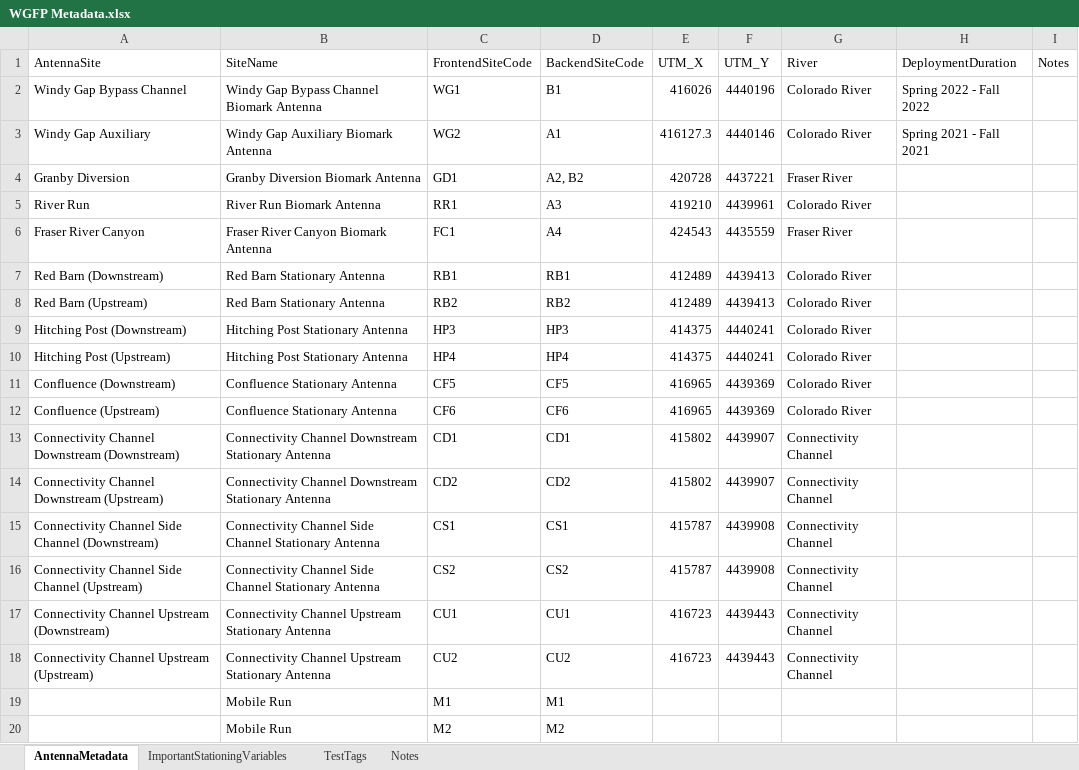
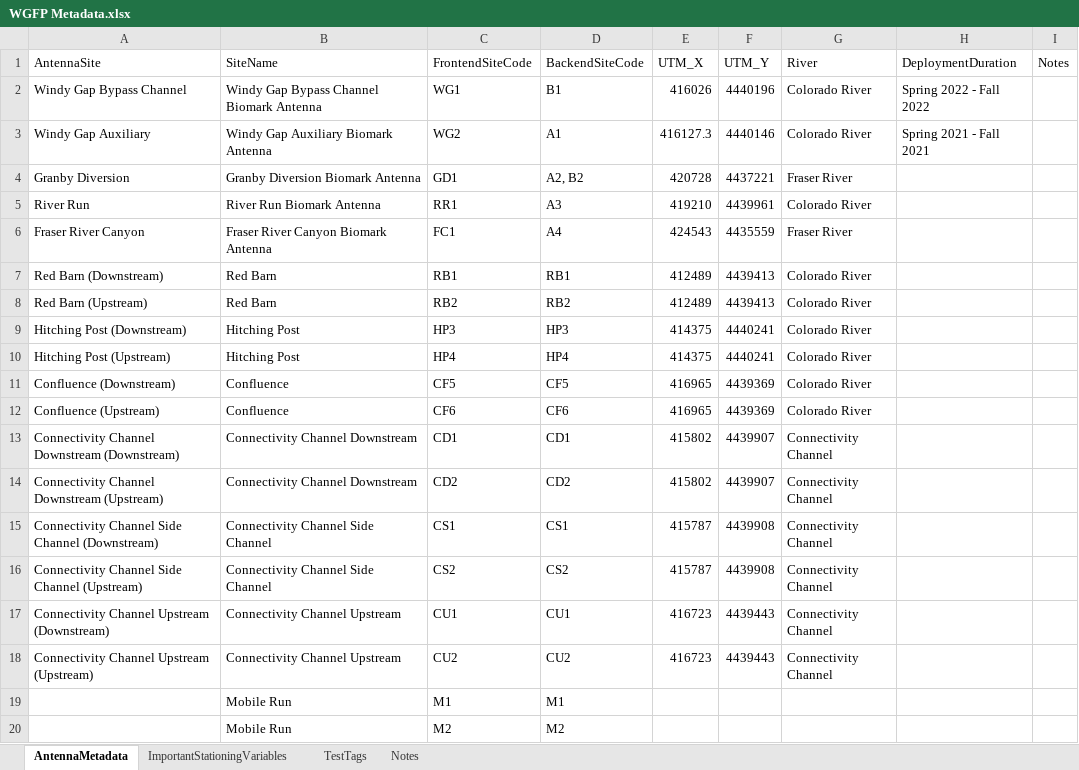
Before and after one commit to sfigraf/WGFP_dataclean_vis2.0, an Excel workbook: data/WGFP Metadata.xlsx, sheet AntennaMetadata, drawn as a sheet; values as stored, in another font and other column widths than the file's, no borders; the diff names each change by its address in the sheet, - before the commit and + after, or states it on an @@ line.

Commit message:
new metadata and re-ran script

```diff
--- a/data/WGFP Metadata.xlsx (sheet AntennaMetadata)
+++ b/data/WGFP Metadata.xlsx (sheet AntennaMetadata)
-B7:B8 (SiteName): Red Barn Stationary Antenna
+B7:B8 (SiteName): Red Barn
-B9:B10 (SiteName): Hitching Post Stationary Antenna
+B9:B10 (SiteName): Hitching Post
-B11:B12 (SiteName): Confluence Stationary Antenna
+B11:B12 (SiteName): Confluence
-B13:B14 (SiteName): Connectivity Channel Downstream Stationary Antenna
+B13:B14 (SiteName): Connectivity Channel Downstream
-B15:B16 (SiteName): Connectivity Channel Side Channel Stationary Antenna
+B15:B16 (SiteName): Connectivity Channel Side Channel
-B17:B18 (SiteName): Connectivity Channel Upstream Stationary Antenna
+B17:B18 (SiteName): Connectivity Channel Upstream
```
Also changed, not shown: 9 other files.
